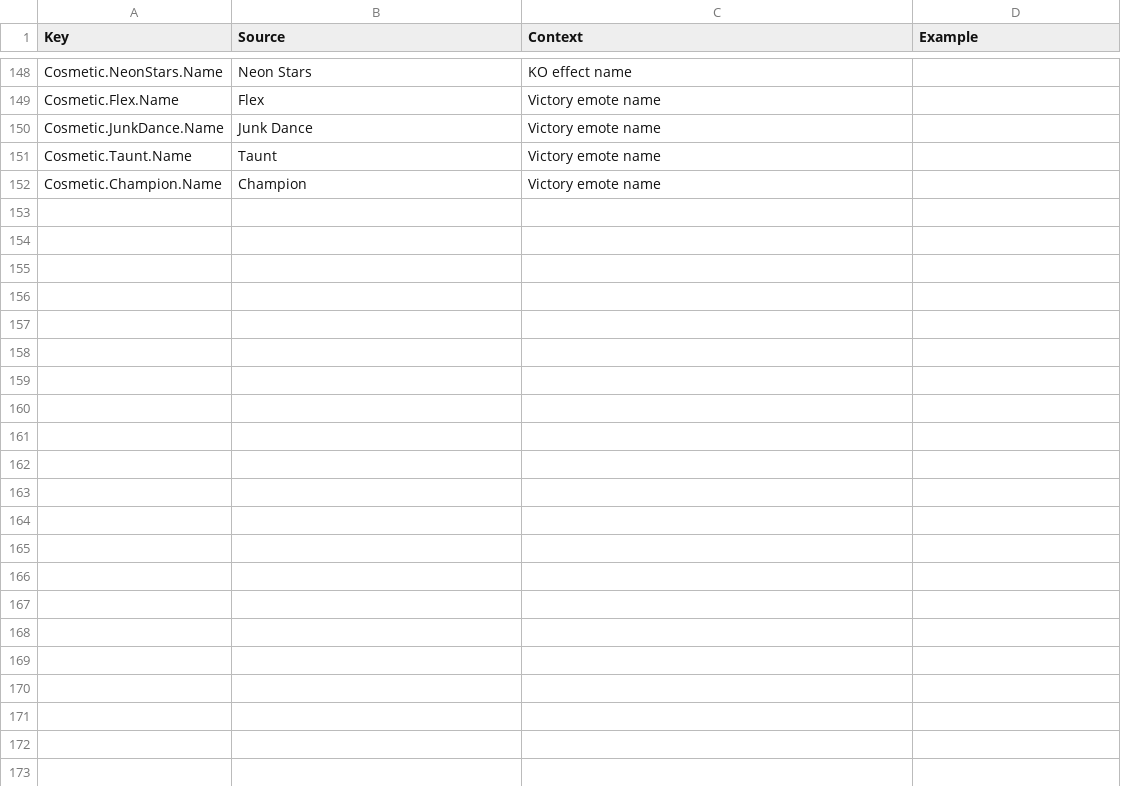
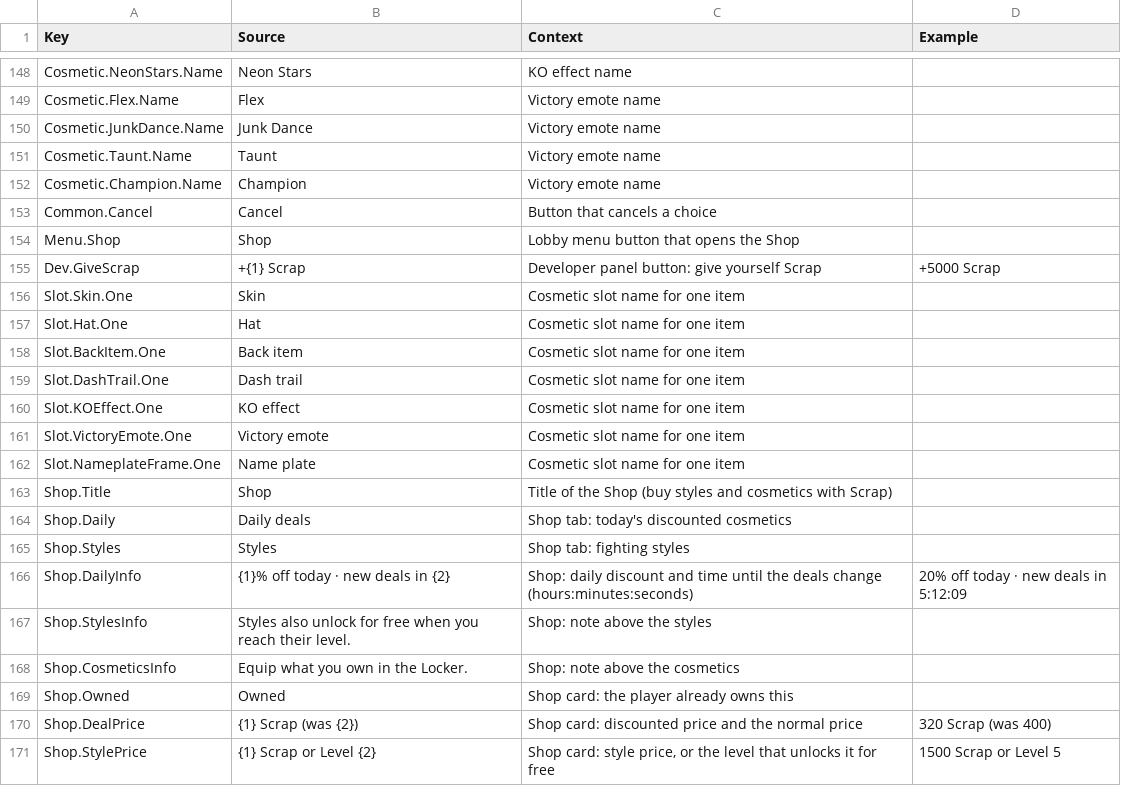
Before and after one commit to xbunny416/House-Brawl, a CSV file: src/localization/GameStrings.csv, drawn as a sheet; only a part is shown, gaps mark what is left out; the diff covers the shown part only; the diff names each change by its address in the sheet, - before the commit and + after, or states it on an @@ line.

```diff
--- a/src/localization/GameStrings.csv
+++ b/src/localization/GameStrings.csv
+row 153: Common.Cancel | Cancel | Button that cancels a choice
+row 154: Menu.Shop | Shop | Lobby menu button that opens the Shop
+row 155: Dev.GiveScrap | +{1} Scrap | Developer panel button: give yourself Scrap | +5000 Scrap
+row 156: Slot.Skin.One | Skin | Cosmetic slot name for one item
+row 157: Slot.Hat.One | Hat | Cosmetic slot name for one item
+row 158: Slot.BackItem.One | Back item | Cosmetic slot name for one item
+row 159: Slot.DashTrail.One | Dash trail | Cosmetic slot name for one item
+row 160: Slot.KOEffect.One | KO effect | Cosmetic slot name for one item
+row 161: Slot.VictoryEmote.One | Victory emote | Cosmetic slot name for one item
+row 162: Slot.NameplateFrame.One | Name plate | Cosmetic slot name for one item
+row 163: Shop.Title | Shop | Title of the Shop (buy styles and cosmetics with Scrap)
+row 164: Shop.Daily | Daily deals | Shop tab: today's discounted cosmetics
+row 165: Shop.Styles | Styles | Shop tab: fighting styles
+row 166: Shop.DailyInfo | {1}% off today · new deals in {2} | Shop: daily discount and time until the deals change (hours:minutes:seconds) | 20% off today · new deals in 5:12:09
+row 167: Shop.StylesInfo | Styles also unlock for free when you reach their level. | Shop: note above the styles
+row 168: Shop.CosmeticsInfo | Equip what you own in the Locker. | Shop: note above the cosmetics
+row 169: Shop.Owned | Owned | Shop card: the player already owns this
+row 170: Shop.DealPrice | {1} Scrap (was {2}) | Shop card: discounted price and the normal price | 320 Scrap (was 400)
+row 171: Shop.StylePrice | {1} Scrap or Level {2} | Shop card: style price, or the level that unlocks it for free | 1500 Scrap or Level 5
```
Also changed, not shown: 14 added rows elsewhere in this file, 23 other files.
